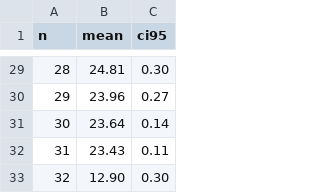
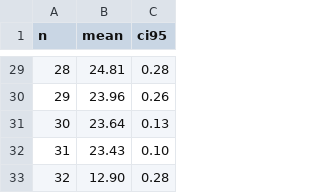
Before and after one commit to m45t3r/cloudsched, a CSV file: results/tasks_test/summary_googlece.csv, drawn as a sheet; only a part is shown, gaps mark what is left out; the diff covers the shown part only.

```diff
--- a/results/tasks_test/summary_googlece.csv
+++ b/results/tasks_test/summary_googlece.csv
@@ -29,5 +29,5 @@ n,mean,ci95
-28,24.81,0.30
-29,23.96,0.27
-30,23.64,0.14
-31,23.43,0.11
-32,12.90,0.30
+28,24.81,0.28
+29,23.96,0.26
+30,23.64,0.13
+31,23.43,0.10
+32,12.90,0.28
```
Also changed, not shown: 26 edited cells elsewhere in this file, results/tasks_test/summary_azure.csv, results/tasks_test/summary_combined.csv, 1 other file.
